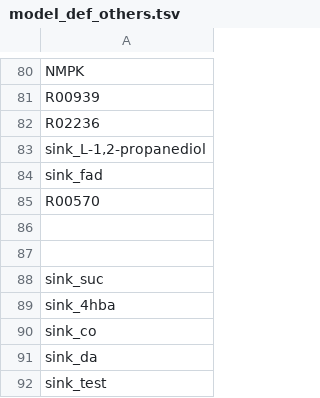
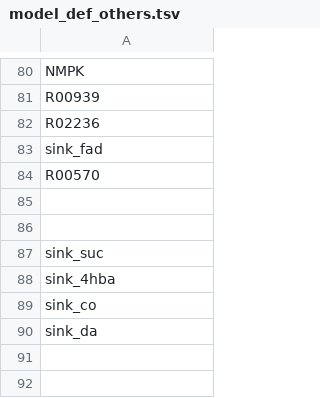
Before and after one commit to zhanglab/GEM-iCbes, a TSV file: GEM-Cbes-yaml/model_def_others.tsv, drawn as a sheet; only a part is shown, gaps mark what is left out; the diff names each change by its address in the sheet, - before the commit and + after, or states it on an @@ line.

```diff
--- a/GEM-Cbes-yaml/model_def_others.tsv
+++ b/GEM-Cbes-yaml/model_def_others.tsv
-row 83: sink_L-1,2-propanediol
-row 92: sink_test
```
Also changed, not shown: 2 other files.
